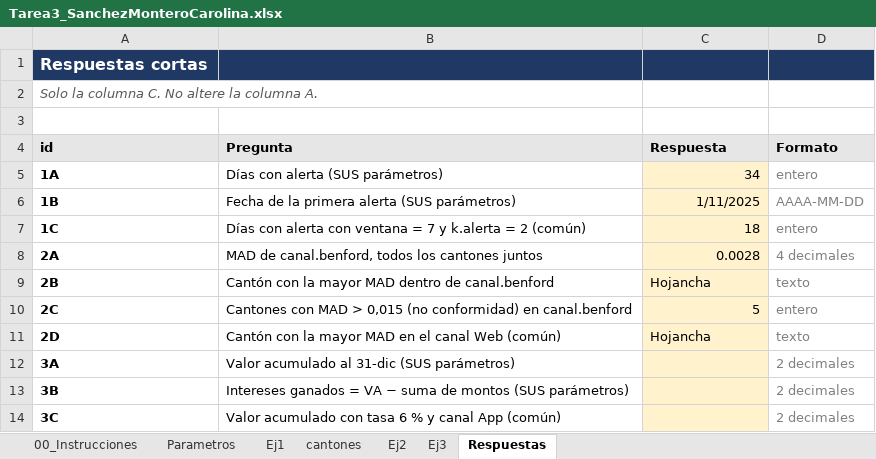
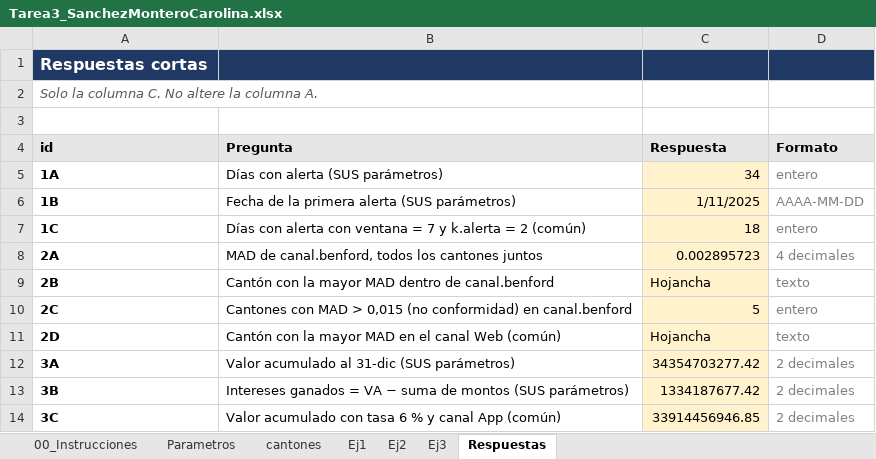
Before and after one commit to sanchezmonterocarolina-arch/Tarea3_SanchezMonteroCarolina, an Excel workbook: excel/Tarea3_SanchezMonteroCarolina.xlsx, sheet Respuestas, drawn as a sheet; values as stored, in another font and other column widths than the file's, no borders; 1 other sheet too large or unreadable and not compared; the diff names each change by its address in the sheet, - before the commit and + after, or states it on an @@ line.

```diff
--- a/excel/Tarea3_SanchezMonteroCarolina.xlsx (sheet Respuestas)
+++ b/excel/Tarea3_SanchezMonteroCarolina.xlsx (sheet Respuestas)
@@ sheet tab order changed: 00_Instrucciones | Parametros | cantones | Ej1 | Ej2 | Ej3 | Respuestas @@
-C8 (Respuesta): 0.0028
+C8 (Respuesta): 0.002895723
-C12 (Respuesta): (empty)
+C12 (Respuesta): 34354703277.42
-C13 (Respuesta): (empty)
+C13 (Respuesta): 1334187677.42
-C14 (Respuesta): (empty)
+C14 (Respuesta): 33914456946.85
```
Also changed, not shown: sheet Ej3, sheet Parametros, formulas that keep their value.
